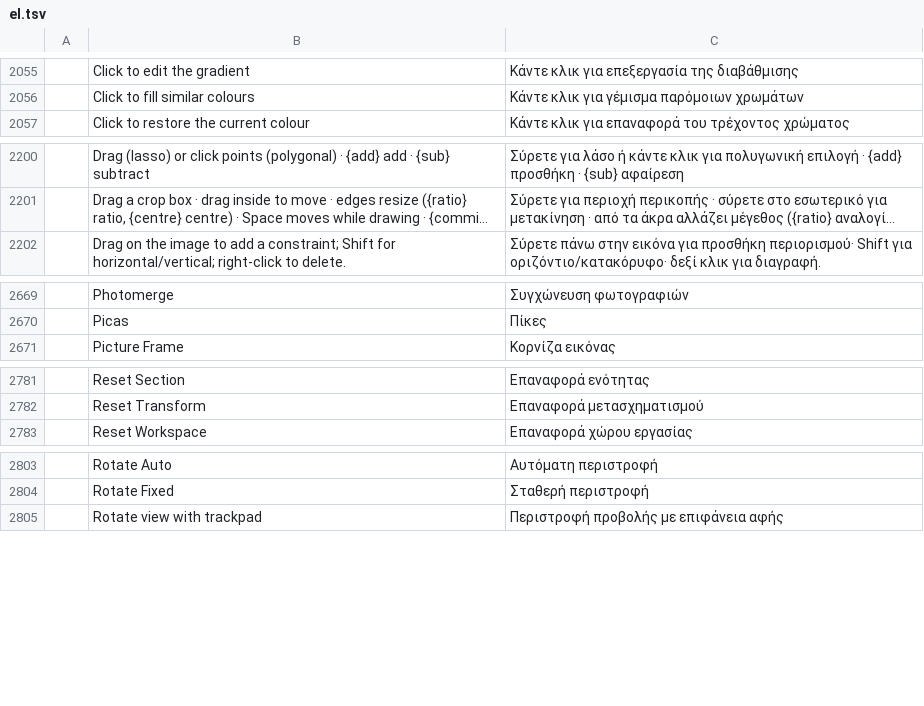
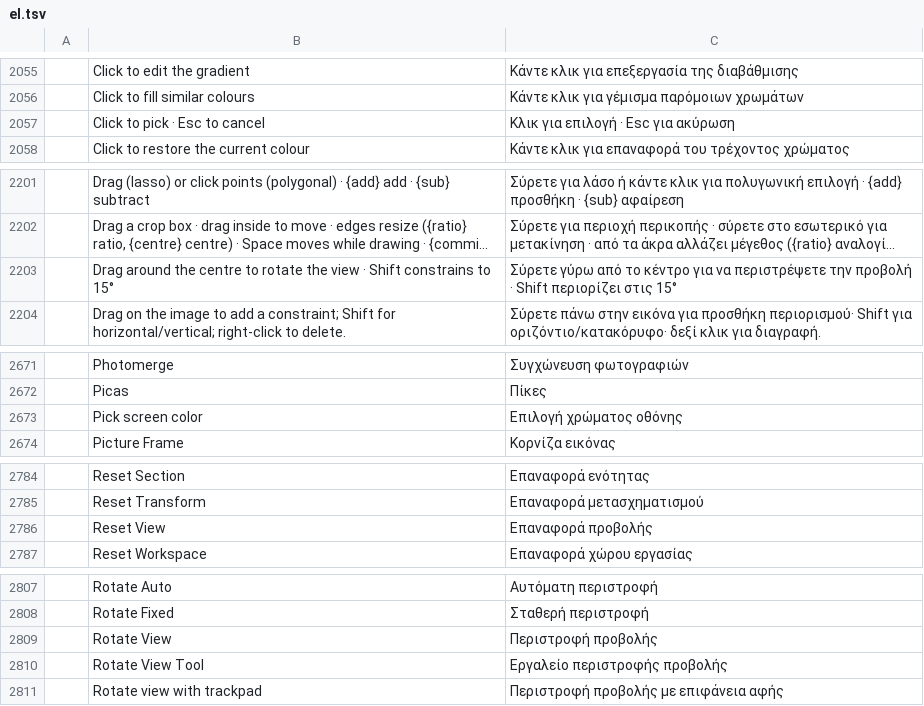
Before and after one commit to salim-studio/photosweet, a TSV file: crates/ui-egui/src/i18n/el.tsv, drawn as a sheet; only a part is shown, gaps mark what is left out; long unchanged cells end in …; the diff covers the shown part only; the diff names each change by its address in the sheet, - before the commit and + after, or states it on an @@ line.

Commit message:
Add the Rotate View tool in the Hand flyout
Turns the canvas camera around its centre without rewriting pixels.
Reset View zeros the angle; Match Rotation copies it across documents.
Trackpad rotate follows Preferences › Enhanced Controls › Rotate View with Trackpad.

```diff
--- a/crates/ui-egui/src/i18n/el.tsv
+++ b/crates/ui-egui/src/i18n/el.tsv
+row 2057:  | Click to pick · Esc to cancel | Κλικ για επιλογή · Esc για ακύρωση
+row 2203:  | Drag around the centre to rotate the view · Shift constrains to 15° | Σύρετε γύρω από το κέντρο για να περιστρέψετε την προβολή · Shift περιορίζει στις 15°
+row 2673:  | Pick screen color | Επιλογή χρώματος οθόνης
+row 2786:  | Reset View | Επαναφορά προβολής
+row 2809:  | Rotate View | Περιστροφή προβολής
+row 2810:  | Rotate View Tool | Εργαλείο περιστροφής προβολής
```
Also changed, not shown: 2 added rows elsewhere in this file, crates/ui-egui/src/i18n/cs.tsv, crates/ui-egui/src/i18n/de.tsv, 45 other files.
